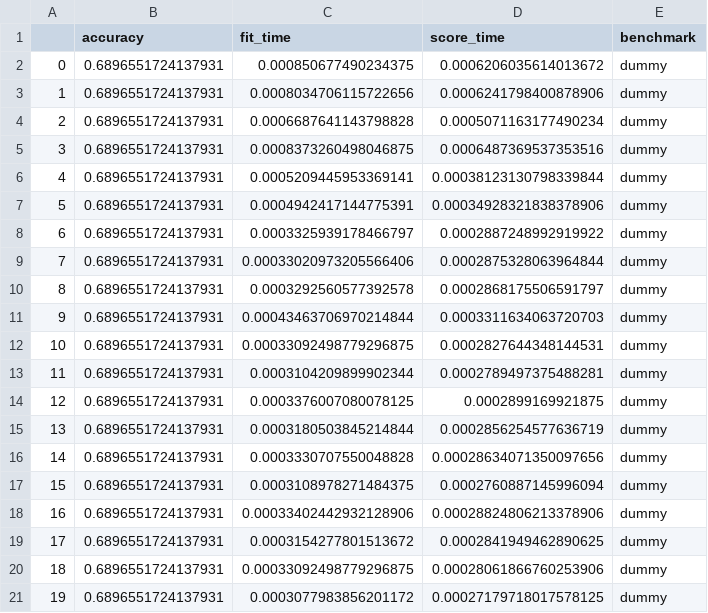
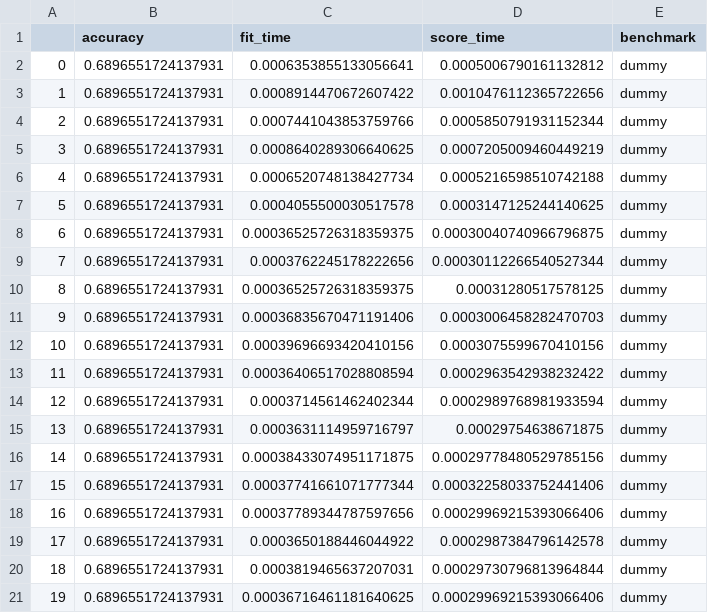
Before and after one commit to apmellot/Dementia_screening_challenge_biomag_2022, a CSV file: results/benchmark-dummy.csv, drawn as a sheet.

```diff
--- a/results/benchmark-dummy.csv
+++ b/results/benchmark-dummy.csv
@@ -1,21 +1,21 @@
 ,accuracy,fit_time,score_time,benchmark
-0,0.6896551724137931,0.000850677490234375,0.0006206035614013672,dummy
-1,0.6896551724137931,0.0008034706115722656,0.0006241798400878906,dummy
-2,0.6896551724137931,0.0006687641143798828,0.0005071163177490234,dummy
-3,0.6896551724137931,0.0008373260498046875,0.0006487369537353516,dummy
-4,0.6896551724137931,0.0005209445953369141,0.00038123130798339844,dummy
-5,0.6896551724137931,0.0004942417144775391,0.00034928321838378906,dummy
-6,0.6896551724137931,0.0003325939178466797,0.0002887248992919922,dummy
-7,0.6896551724137931,0.00033020973205566406,0.0002875328063964844,dummy
-8,0.6896551724137931,0.0003292560577392578,0.0002868175506591797,dummy
-9,0.6896551724137931,0.00043463706970214844,0.0003311634063720703,dummy
-10,0.6896551724137931,0.00033092498779296875,0.0002827644348144531,dummy
-11,0.6896551724137931,0.0003104209899902344,0.0002789497375488281,dummy
-12,0.6896551724137931,0.0003376007080078125,0.0002899169921875,dummy
-13,0.6896551724137931,0.0003180503845214844,0.0002856254577636719,dummy
-14,0.6896551724137931,0.0003330707550048828,0.00028634071350097656,dummy
-15,0.6896551724137931,0.0003108978271484375,0.0002760887145996094,dummy
-16,0.6896551724137931,0.00033402442932128906,0.00028824806213378906,dummy
-17,0.6896551724137931,0.0003154277801513672,0.0002841949462890625,dummy
-18,0.6896551724137931,0.00033092498779296875,0.00028061866760253906,dummy
-19,0.6896551724137931,0.0003077983856201172,0.00027179718017578125,dummy
+0,0.6896551724137931,0.0006353855133056641,0.0005006790161132812,dummy
+1,0.6896551724137931,0.0008914470672607422,0.0010476112365722656,dummy
+2,0.6896551724137931,0.0007441043853759766,0.0005850791931152344,dummy
+3,0.6896551724137931,0.0008640289306640625,0.0007205009460449219,dummy
+4,0.6896551724137931,0.0006520748138427734,0.0005216598510742188,dummy
+5,0.6896551724137931,0.0004055500030517578,0.0003147125244140625,dummy
+6,0.6896551724137931,0.00036525726318359375,0.00030040740966796875,dummy
+7,0.6896551724137931,0.0003762245178222656,0.00030112266540527344,dummy
+8,0.6896551724137931,0.00036525726318359375,0.00031280517578125,dummy
+9,0.6896551724137931,0.00036835670471191406,0.0003006458282470703,dummy
+10,0.6896551724137931,0.00039696693420410156,0.0003075599670410156,dummy
+11,0.6896551724137931,0.00036406517028808594,0.0002963542938232422,dummy
+12,0.6896551724137931,0.0003714561462402344,0.0002989768981933594,dummy
+13,0.6896551724137931,0.0003631114959716797,0.00029754638671875,dummy
+14,0.6896551724137931,0.00038433074951171875,0.00029778480529785156,dummy
+15,0.6896551724137931,0.00037741661071777344,0.00032258033752441406,dummy
+16,0.6896551724137931,0.00037789344787597656,0.00029969215393066406,dummy
+17,0.6896551724137931,0.0003650188446044922,0.0002987384796142578,dummy
+18,0.6896551724137931,0.0003819465637207031,0.00029730796813964844,dummy
+19,0.6896551724137931,0.00036716461181640625,0.00029969215393066406,dummy
```
Also changed, not shown: results/benchmark-filterbank-riemann.csv, 3 other files.
